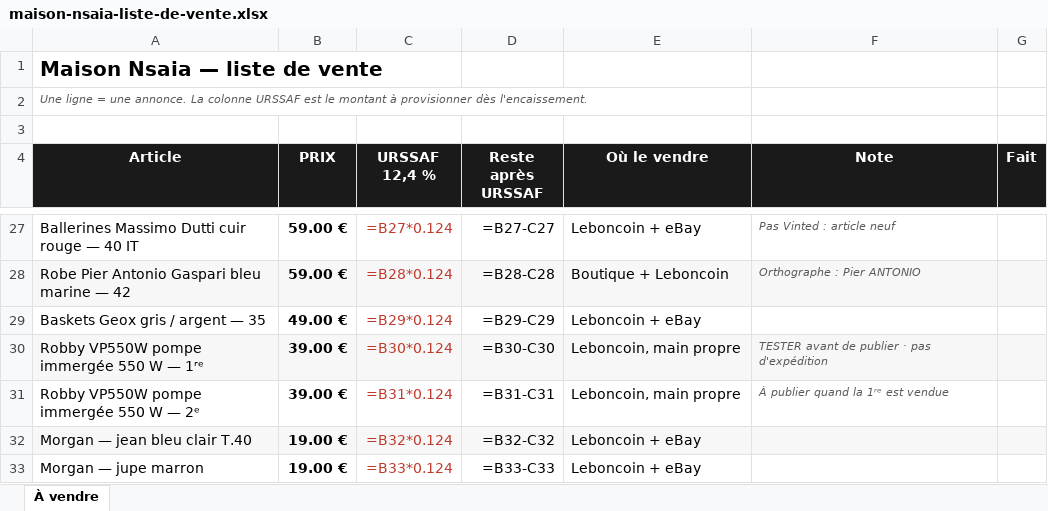
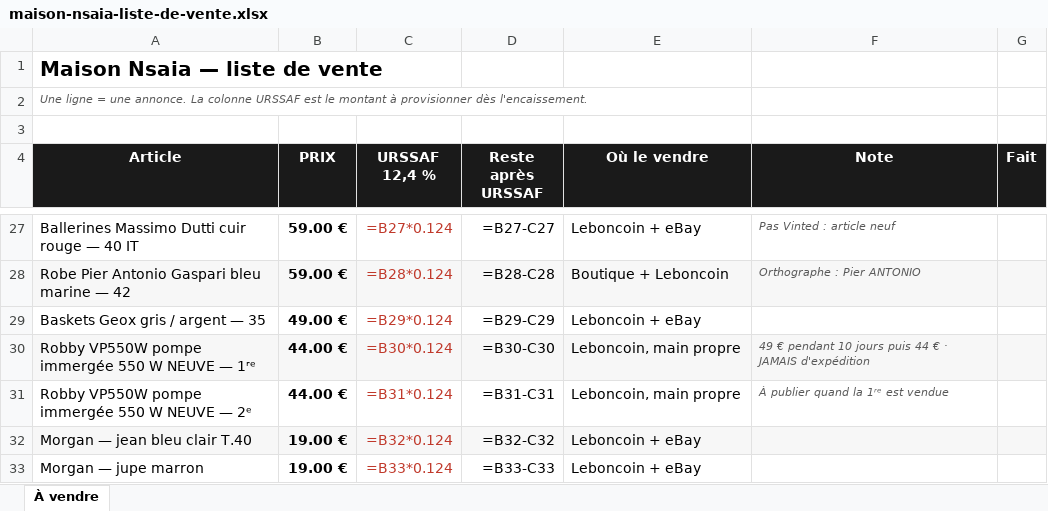
Before and after one commit to ninislegamer/ps4, an Excel workbook: exports/maison-nsaia-liste-de-vente.xlsx, sheet À vendre, drawn as a sheet; only a part is shown, gaps mark what is left out; values as stored, in another font and other column widths than the file's, no borders; formulas without a stored value are shown as written; the diff names each change by its address in the sheet, - before the commit and + after, or states it on an @@ line.

```diff
--- a/exports/maison-nsaia-liste-de-vente.xlsx (sheet À vendre)
+++ b/exports/maison-nsaia-liste-de-vente.xlsx (sheet À vendre)
-A30 (Article): Robby VP550W pompe immergée 550 W — 1ʳᵉ
+A30 (Article): Robby VP550W pompe immergée 550 W NEUVE — 1ʳᵉ
-B30:B31 (PRIX): 39.00 €
+B30:B31 (PRIX): 44.00 €
-F30 (Note): TESTER avant de publier · pas d'expédition
+F30 (Note): 49 € pendant 10 jours puis 44 € · JAMAIS d'expédition
-A31 (Article): Robby VP550W pompe immergée 550 W — 2ᵉ
+A31 (Article): Robby VP550W pompe immergée 550 W NEUVE — 2ᵉ
```
Also changed, not shown: exports/maison-nsaia-stock.xlsx, 2 other files.
